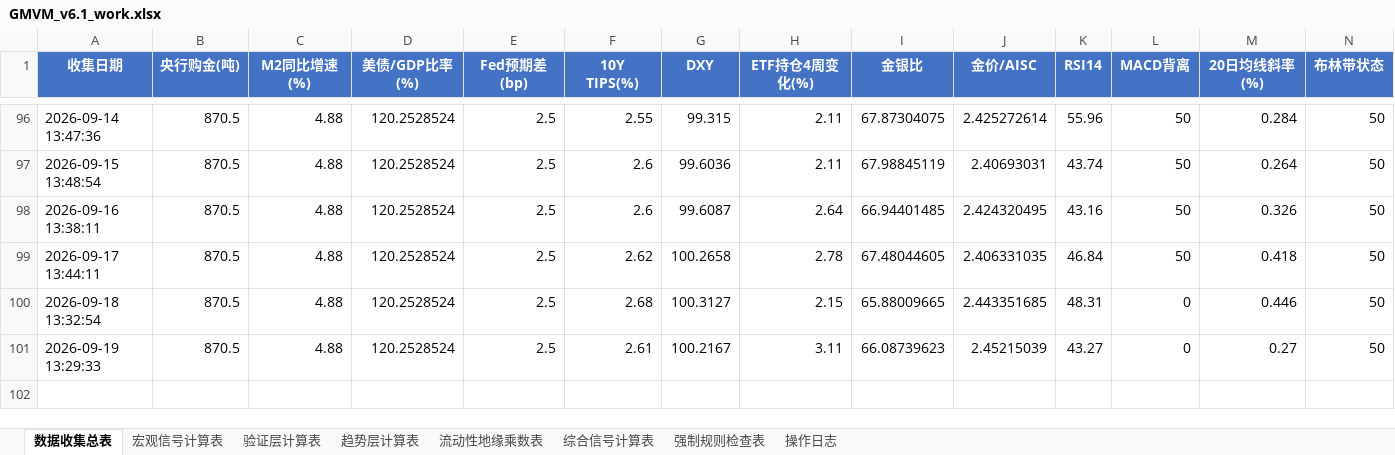
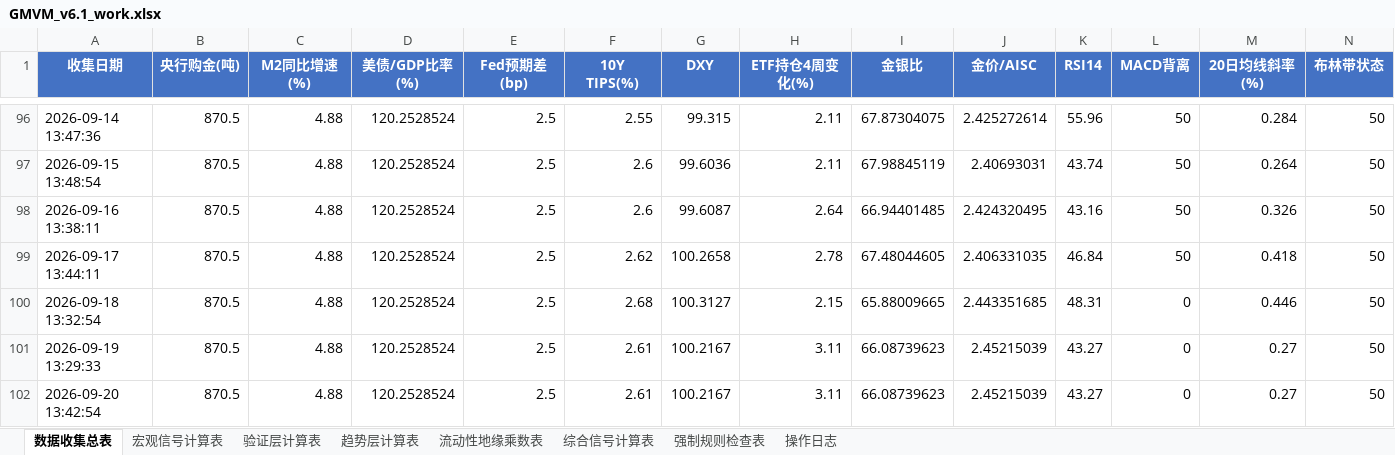
Before and after one commit to Walle39/market, an Excel workbook: GMVM_v6.1_work.xlsx, sheet 数据收集总表, drawn as a sheet; only a part is shown, gaps mark what is left out; values as stored, in another font and other column widths than the file's, no borders; rows hold the shown columns only; the diff names each change by its address in the sheet, - before the commit and + after, or states it on an @@ line.

```diff
--- a/GMVM_v6.1_work.xlsx (sheet 数据收集总表)
+++ b/GMVM_v6.1_work.xlsx (sheet 数据收集总表)
+row 102: 2026-09-20 13:42:54 | 870.5 | 4.88 | 120.2528524 | 2.5 | 2.61 | 100.2167 | 3.11 | 66.08739623 | 2.45215039 | 43.27 | 0 | 0.27 | 50
```
Also changed, not shown: 1 other file.
